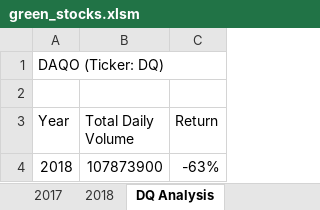
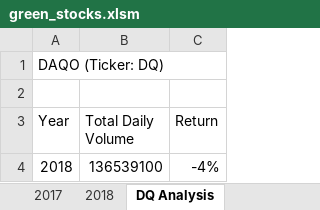
Before and after one commit to guevarch/stock-analysis, an Excel workbook: green_stocks.xlsm, sheet DQ Analysis, drawn as a sheet; values as stored, in another font and other column widths than the file's, no borders; the diff names each change by its address in the sheet, - before the commit and + after, or states it on an @@ line.

```diff
--- a/green_stocks.xlsm (sheet DQ Analysis)
+++ b/green_stocks.xlsm (sheet DQ Analysis)
-B4 (Total Daily Volume): 107873900
+B4 (Total Daily Volume): 136539100
-C4 (Return): -63%
+C4 (Return): -4%
```
Also changed, not shown: sheet All Stocks Analysis, other sheet tabs.
